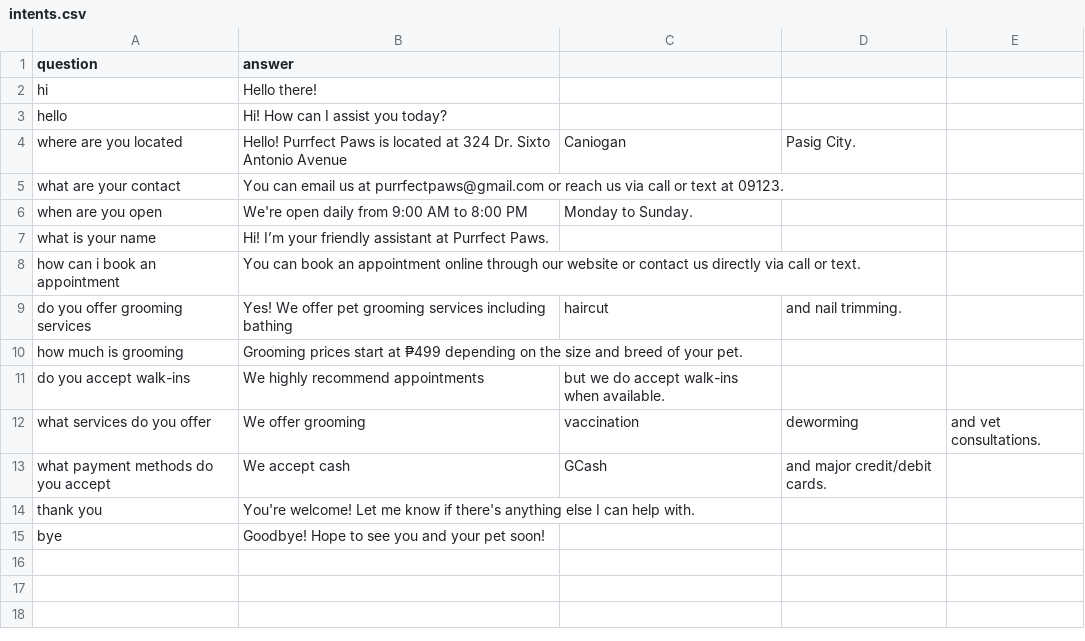
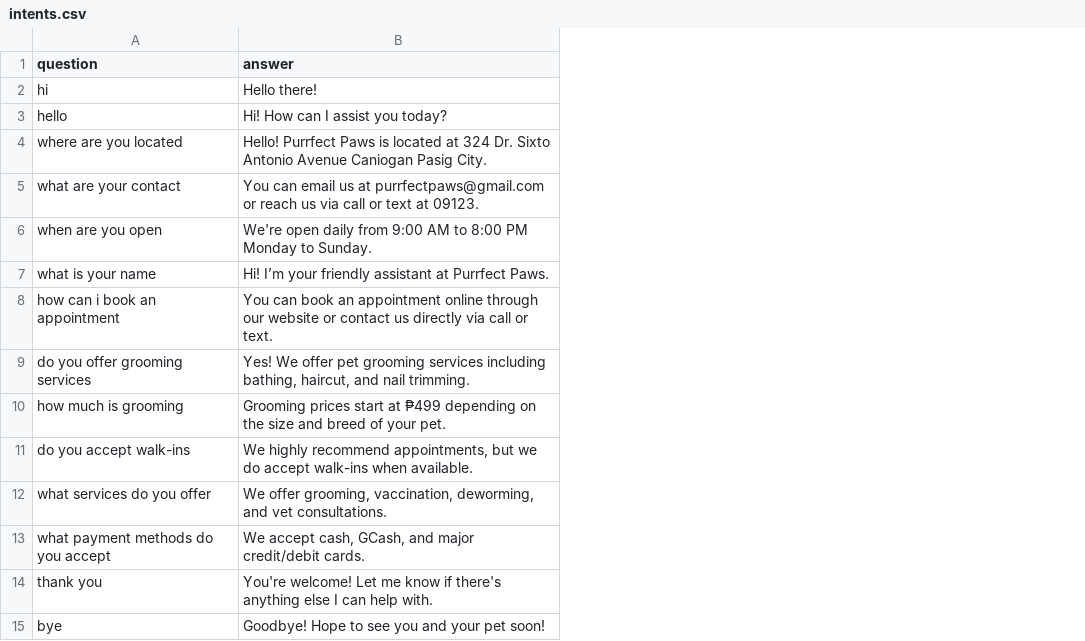
Before and after one commit to N4vv1/pawsigcity, a CSV file: ai/chatbot/intents.csv, drawn as a sheet; the diff names each change by its address in the sheet, - before the commit and + after, or states it on an @@ line.

```diff
--- a/ai/chatbot/intents.csv
+++ b/ai/chatbot/intents.csv
-column C, rows 4-13: Caniogan |  | Monday to Sunday. |  |  | haircut |  | but we do accept walk-ins when available. | vaccination | GCash
-column D, rows 4-13: Pasig City. |  |  |  |  | and nail trimming. |  |  | deworming | and major credit/debit cards.
-column E, row 12: and vet consultations.
-B4 (answer): …Antonio Avenue
+B4 (answer): …Antonio Avenue Caniogan Pasig City.
-B6 (answer): …8:00 PM
+B6 (answer): …8:00 PM Monday to Sunday.
-B9 (answer): …services including bathing
+B9 (answer): …services including bathing, haircut, and nail trimming.
-B11 (answer): …highly recommend appointments
+B11 (answer): …highly recommend appointments, but we do accept walk-ins when available.
-B12 (answer): We offer grooming
+B12 (answer): We offer grooming, vaccination, deworming, and vet consultations.
-B13 (answer): We accept cash
+B13 (answer): We accept cash, GCash, and major credit/debit cards.
```
Also changed, not shown: 12 other files.
